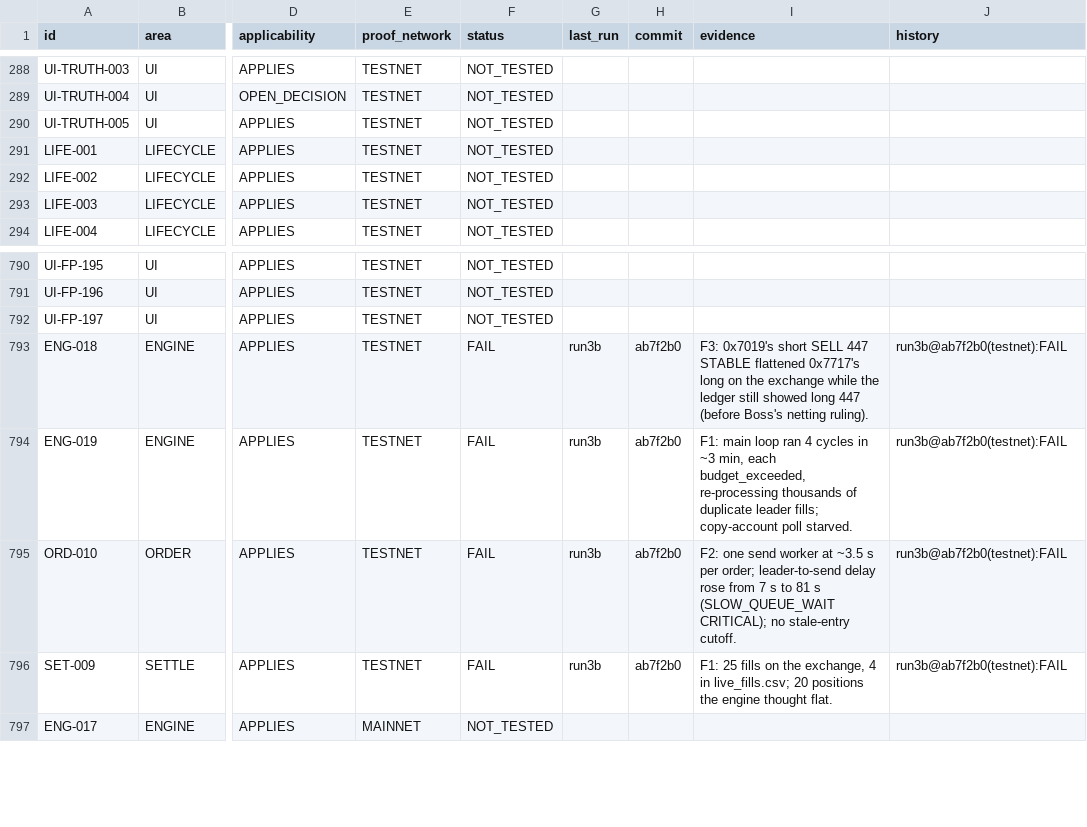
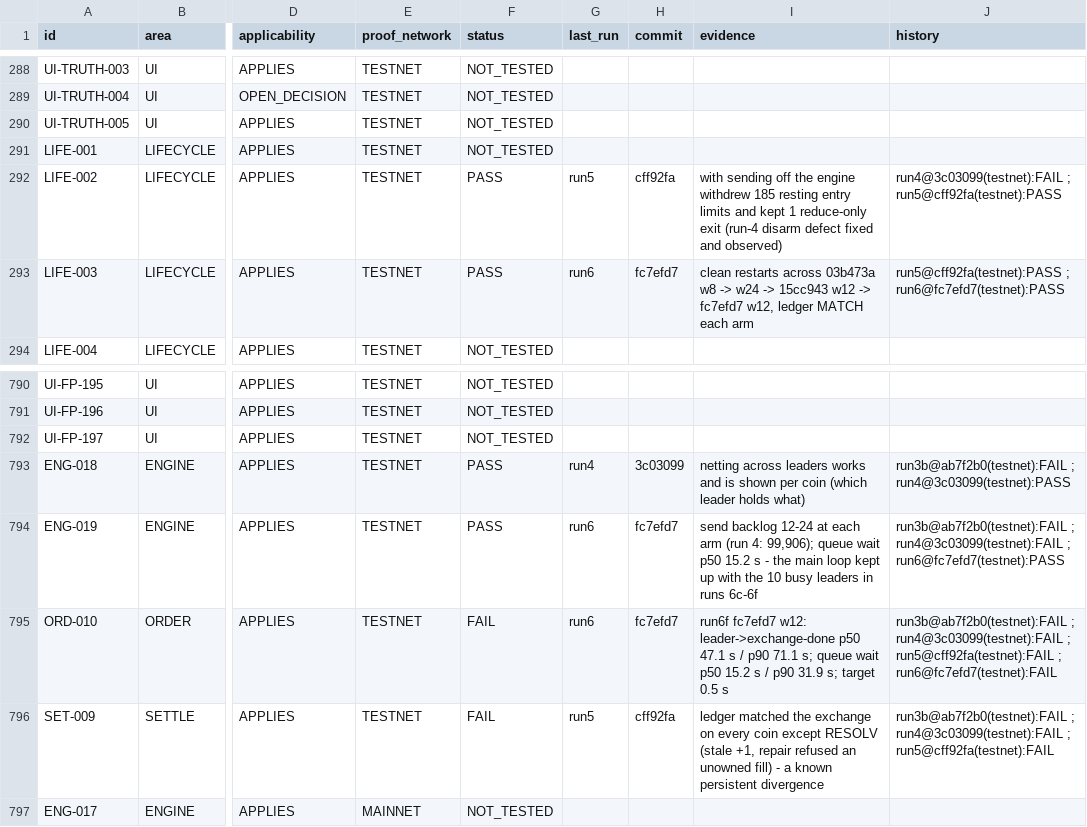
Before and after one commit to binancebotty-bot/hyperliquid-build3-repair, a CSV file: certification/run_status.csv, drawn as a sheet; only a part is shown, gaps mark what is left out; the diff covers the shown part only; the diff names each change by its address in the sheet, - before the commit and + after, or states it on an @@ line.

Commit message:
docs: certification status runs 4-6

```diff
--- a/certification/run_status.csv
+++ b/certification/run_status.csv
-F292:F293 (status): NOT_TESTED
+F292:F293 (status): PASS
-G292 (last_run): (empty)
+G292 (last_run): run5
-H292 (commit): (empty)
+H292 (commit): cff92fa
-I292 (evidence): (empty)
+I292 (evidence): with sending off the engine withdrew 185 resting entry limits and kept 1 reduce-only exit (run-4 disarm defect fixed and observed)
-J292 (history): (empty)
+J292 (history): run4@3c03099(testnet):FAIL ; run5@cff92fa(testnet):PASS
-G293 (last_run): (empty)
+G293 (last_run): run6
-H293 (commit): (empty)
+H293 (commit): fc7efd7
-I293 (evidence): (empty)
+I293 (evidence): clean restarts across 03b473a w8 -> w24 -> 15cc943 w12 -> fc7efd7 w12, ledger MATCH each arm
-J293 (history): (empty)
+J293 (history): run5@cff92fa(testnet):PASS ; run6@fc7efd7(testnet):PASS
-F793:F794 (status): FAIL
+F793:F794 (status): PASS
-G793 (last_run): run3b
+G793 (last_run): run4
-H793 (commit): ab7f2b0
+H793 (commit): 3c03099
-I793 (evidence): F3: 0x7019's short SELL 447 STABLE flattened 0x7717's long on the exchange while the ledger still showed long 447 (before Boss's netting ruling).
+I793 (evidence): netting across leaders works and is shown per coin (which leader holds what)
-J793 (history): run3b@ab7f2b0(testnet):FAIL
+J793 (history): run3b@ab7f2b0(testnet):FAIL ; run4@3c03099(testnet):PASS
-G794:G795 (last_run): run3b
+G794:G795 (last_run): run6
-H794:H795 (commit): ab7f2b0
+H794:H795 (commit): fc7efd7
-I794 (evidence): F1: main loop ran 4 cycles in ~3 min, each budget_exceeded, re-processing thousands of duplicate leader fills; copy-account poll starved.
+I794 (evidence): send backlog 12-24 at each arm (run 4: 99,906); queue wait p50 15.2 s - the main loop kept up with the 10 busy leaders in runs 6c-6f
-J794 (history): run3b@ab7f2b0(testnet):FAIL
+J794 (history): run3b@ab7f2b0(testnet):FAIL ; run4@3c03099(testnet):FAIL ; run6@fc7efd7(testnet):PASS
-I795 (evidence): F2: one send worker at ~3.5 s per order; leader-to-send delay rose from 7 s to 81 s (SLOW_QUEUE_WAIT CRITICAL); no stale-entry cutoff.
+I795 (evidence): run6f fc7efd7 w12: leader->exchange-done p50 47.1 s / p90 71.1 s; queue wait p50 15.2 s / p90 31.9 s; target 0.5 s
-J795 (history): run3b@ab7f2b0(testnet):FAIL
+J795 (history): run3b@ab7f2b0(testnet):FAIL ; run4@3c03099(testnet):FAIL ; run5@cff92fa(testnet):FAIL ; run6@fc7efd7(testnet):FAIL
-G796 (last_run): run3b
+G796 (last_run): run5
-H796 (commit): ab7f2b0
+H796 (commit): cff92fa
-I796 (evidence): F1: 25 fills on the exchange, 4 in live_fills.csv; 20 positions the engine thought flat.
+I796 (evidence): ledger matched the exchange on every coin except RESOLV (stale +1, repair refused an unowned fill) - a known persistent divergence
-J796 (history): run3b@ab7f2b0(testnet):FAIL
+J796 (history): run3b@ab7f2b0(testnet):FAIL ; run4@3c03099(testnet):FAIL ; run5@cff92fa(testnet):FAIL
```
Also changed, not shown: 48 edited cells elsewhere in this file, 2 other files.
